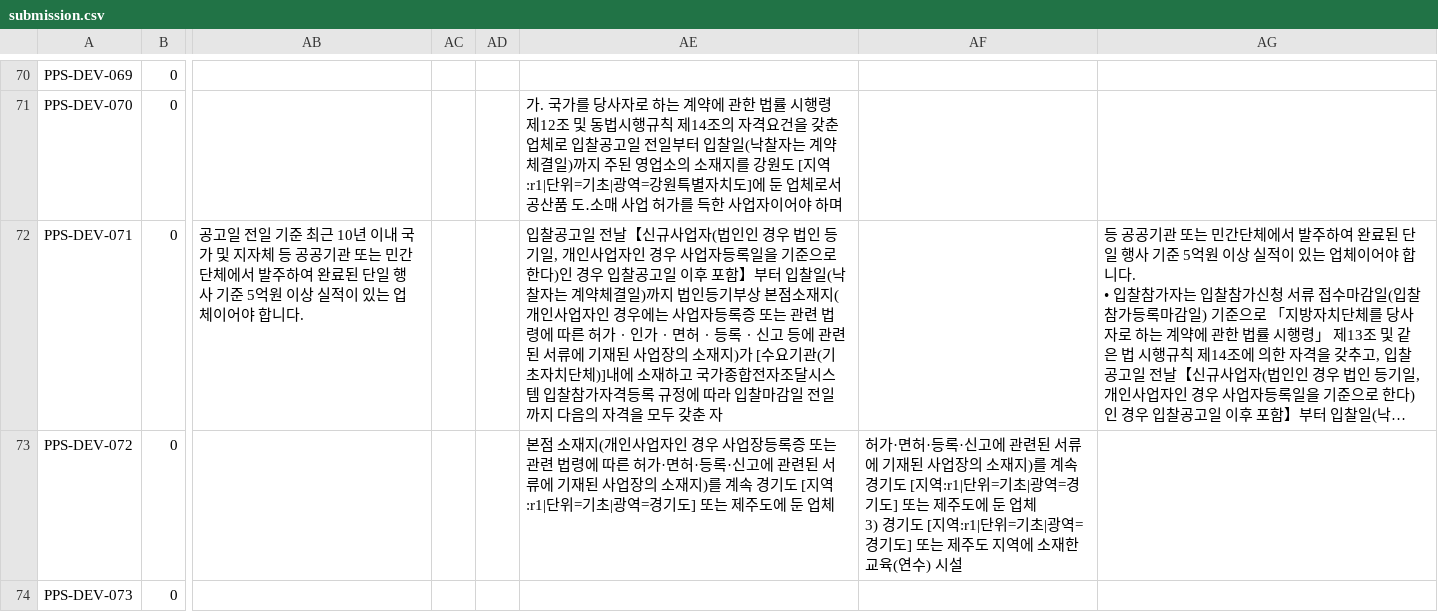
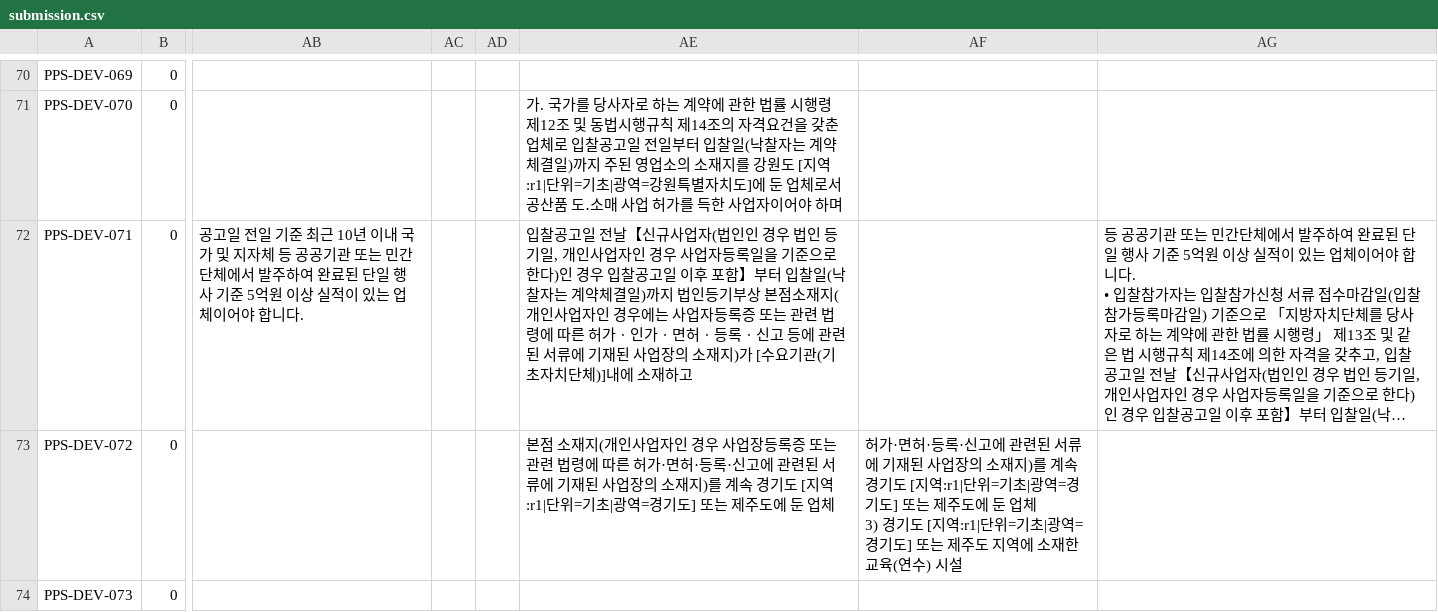
Before and after one commit to LittleBitAI/ai-nara-shop, a CSV file: reports/team-d/d9-v6/replay/v6only-U+L1/submission.csv, drawn as a sheet; only a part is shown, gaps mark what is left out; long unchanged cells end in …; the diff names each change by its address in the sheet, - before the commit and + after, or states it on an @@ line.

```diff
--- a/reports/team-d/d9-v6/replay/v6only-U+L1/submission.csv
+++ b/reports/team-d/d9-v6/replay/v6only-U+L1/submission.csv
-AE72: …소재하고 국가종합전자조달시스템 입찰참가자격등록 규정에 따라 입찰마감일 전일까지 다음의 자격을 모두 갖춘 자
+AE72: …소재하고
```
Also changed, not shown: reports/team-d/d9-v6/replay/v6only-U/submission.csv, 24 other files.
